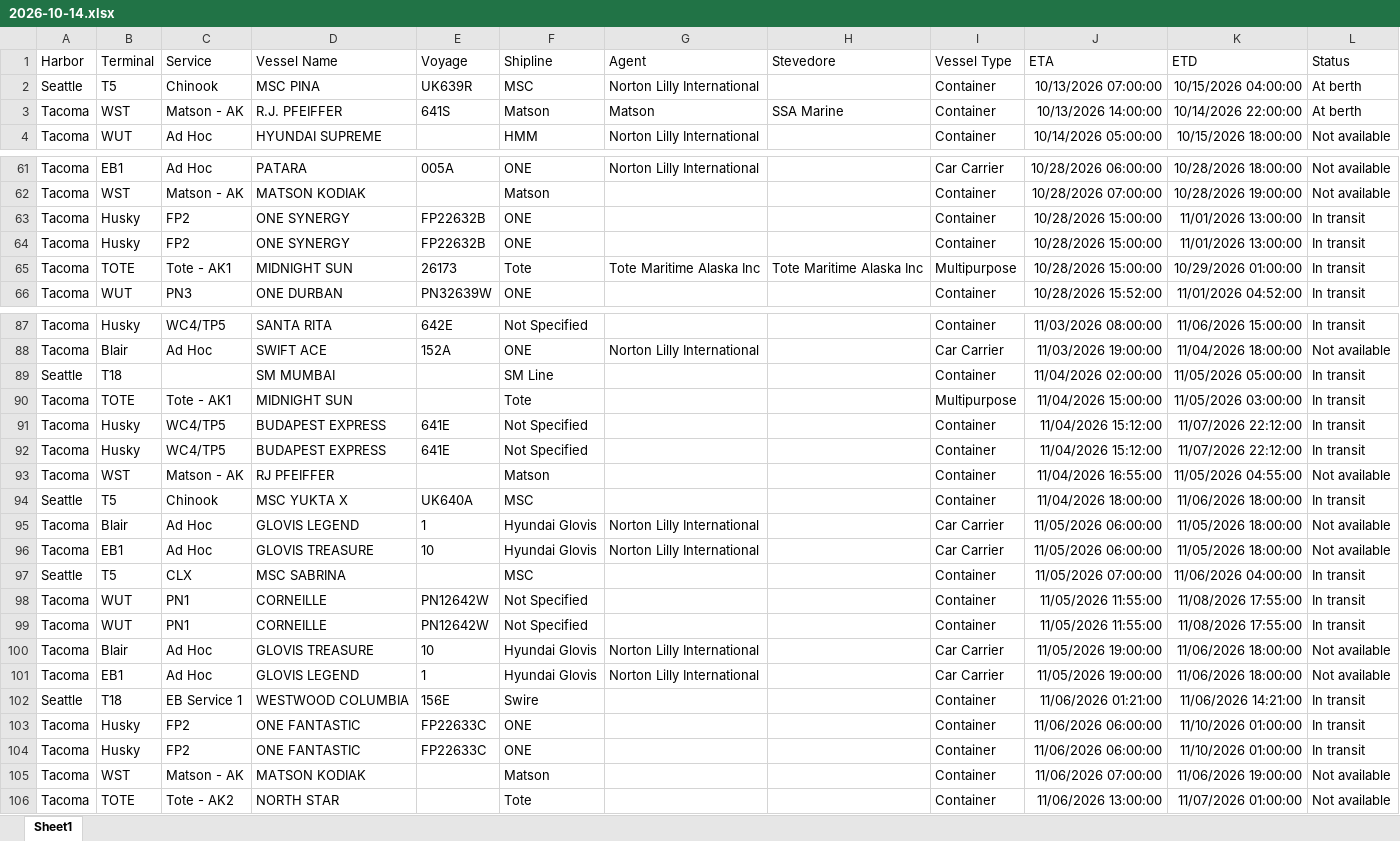
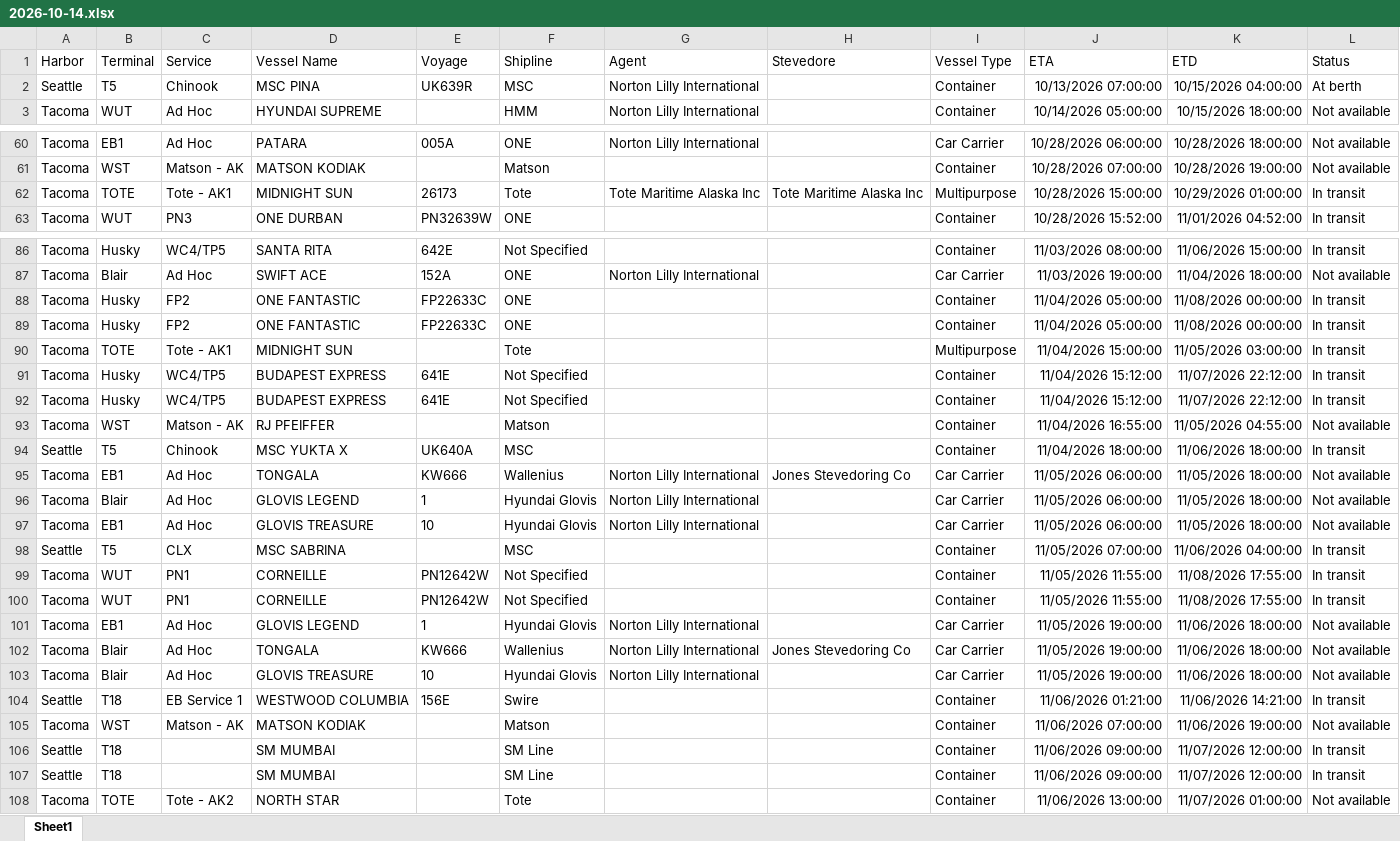
Before and after one commit to TheJoe1990/Ilwu, an Excel workbook: data/vessels/2026-10-14.xlsx, sheet Sheet1, drawn as a sheet; only a part is shown, gaps mark what is left out; values as stored, in another font and other column widths than the file's, no borders; table styles not drawn; removed rows and columns are numbered as before the commit, all else as after; the diff covers the shown part only; the diff names each change by its address in the sheet, - before the commit and + after, or states it on an @@ line.

```diff
--- a/data/vessels/2026-10-14.xlsx (sheet Sheet1)
+++ b/data/vessels/2026-10-14.xlsx (sheet Sheet1)
-row 3: Tacoma | WST | Matson - AK | R.J. PFEIFFER | 641S | Matson | Matson | SSA Marine | Container | 10/13/2026 14:00:00 | 10/14/2026 22:00:00 | At berth
-row 63: Tacoma | Husky | FP2 | ONE SYNERGY | FP22632B | ONE |  |  | Container | 10/28/2026 15:00:00 | 11/01/2026 13:00:00 | In transit
-row 64: Tacoma | Husky | FP2 | ONE SYNERGY | FP22632B | ONE |  |  | Container | 10/28/2026 15:00:00 | 11/01/2026 13:00:00 | In transit
-row 89: Seattle | T18 |  | SM MUMBAI |  | SM Line |  |  | Container | 11/04/2026 02:00:00 | 11/05/2026 05:00:00 | In transit
+row 88: Tacoma | Husky | FP2 | ONE FANTASTIC | FP22633C | ONE |  |  | Container | 11/04/2026 05:00:00 | 11/08/2026 00:00:00 | In transit
+row 89: Tacoma | Husky | FP2 | ONE FANTASTIC | FP22633C | ONE |  |  | Container | 11/04/2026 05:00:00 | 11/08/2026 00:00:00 | In transit
+row 95: Tacoma | EB1 | Ad Hoc | TONGALA | KW666 | Wallenius | Norton Lilly International | Jones Stevedoring Co | Car Carrier | 11/05/2026 06:00:00 | 11/05/2026 18:00:00 | Not available
+row 102: Tacoma | Blair | Ad Hoc | TONGALA | KW666 | Wallenius | Norton Lilly International | Jones Stevedoring Co | Car Carrier | 11/05/2026 19:00:00 | 11/06/2026 18:00:00 | Not available
-row 103: Tacoma | Husky | FP2 | ONE FANTASTIC | FP22633C | ONE |  |  | Container | 11/06/2026 06:00:00 | 11/10/2026 01:00:00 | In transit
-row 104: Tacoma | Husky | FP2 | ONE FANTASTIC | FP22633C | ONE |  |  | Container | 11/06/2026 06:00:00 | 11/10/2026 01:00:00 | In transit
+row 106: Seattle | T18 |  | SM MUMBAI |  | SM Line |  |  | Container | 11/06/2026 09:00:00 | 11/07/2026 12:00:00 | In transit
+row 107: Seattle | T18 |  | SM MUMBAI |  | SM Line |  |  | Container | 11/06/2026 09:00:00 | 11/07/2026 12:00:00 | In transit
```
Also changed, not shown: 6 added rows, 4 removed rows, 2 moved rows and 1 edited cell elsewhere in this sheet, 3 other files.
